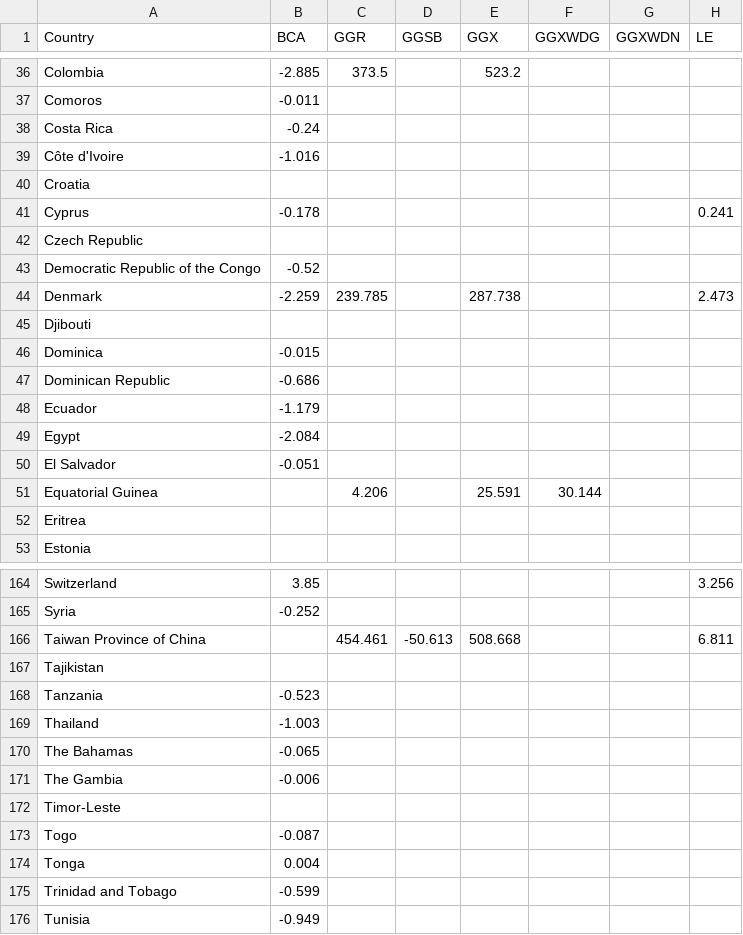
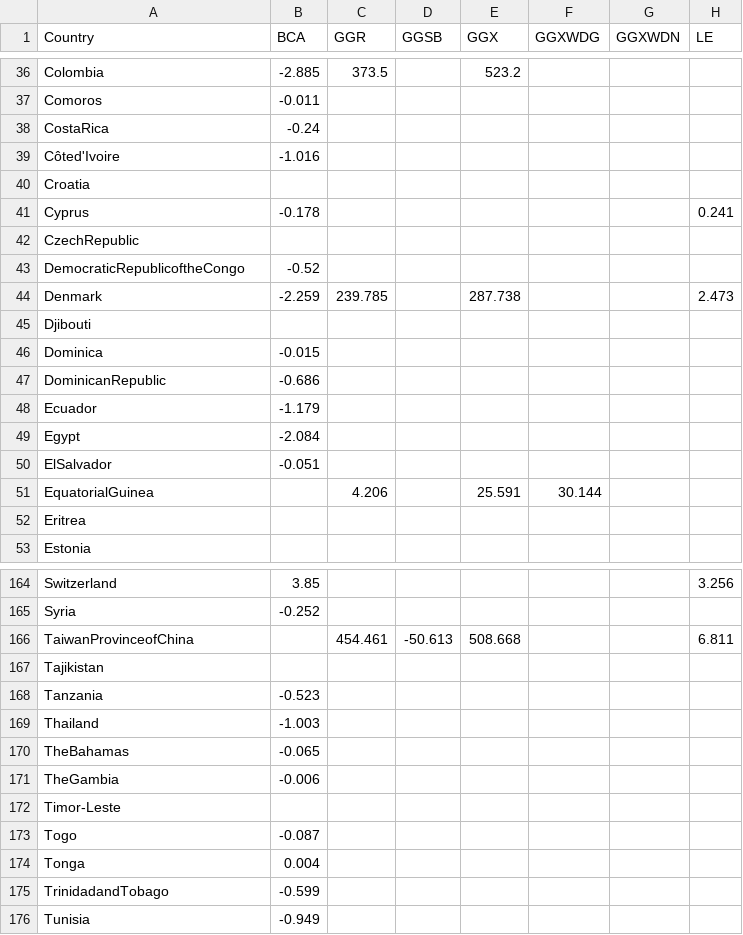
Before and after one commit to curtcjay/WEOstats, a CSV file: stats_1982.csv, drawn as a sheet; only a part is shown, gaps mark what is left out; the diff covers the shown part only; the diff names each change by its address in the sheet, - before the commit and + after, or states it on an @@ line.

```diff
--- a/stats_1982.csv
+++ b/stats_1982.csv
-A38 (Country): Costa Rica
+A38 (Country): CostaRica
-A39 (Country): Côte d'Ivoire
+A39 (Country): Côted'Ivoire
-A42 (Country): Czech Republic
+A42 (Country): CzechRepublic
-A43 (Country): Democratic Republic of the Congo
+A43 (Country): DemocraticRepublicoftheCongo
-A47 (Country): Dominican Republic
+A47 (Country): DominicanRepublic
-A50 (Country): El Salvador
+A50 (Country): ElSalvador
-A51 (Country): Equatorial Guinea
+A51 (Country): EquatorialGuinea
-A166 (Country): Taiwan Province of China
+A166 (Country): TaiwanProvinceofChina
-A170 (Country): The Bahamas
+A170 (Country): TheBahamas
-A171 (Country): The Gambia
+A171 (Country): TheGambia
-A175 (Country): Trinidad and Tobago
+A175 (Country): TrinidadandTobago
```
Also changed, not shown: 32 edited cells elsewhere in this file, stats_1983.csv, 12 other files.
